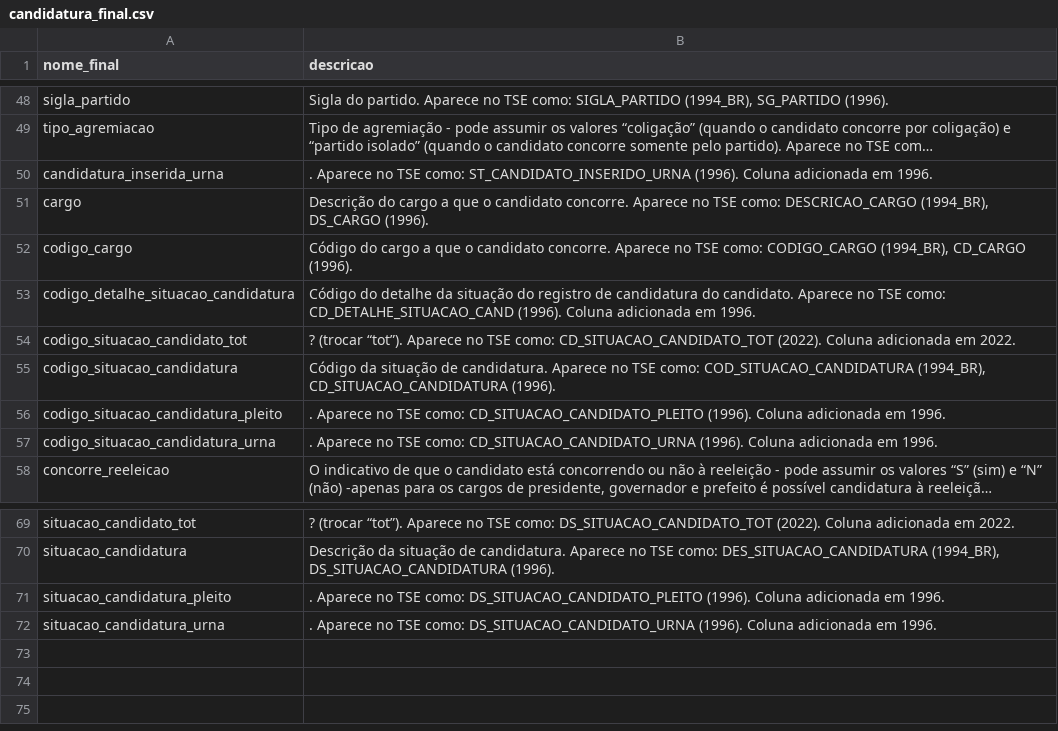
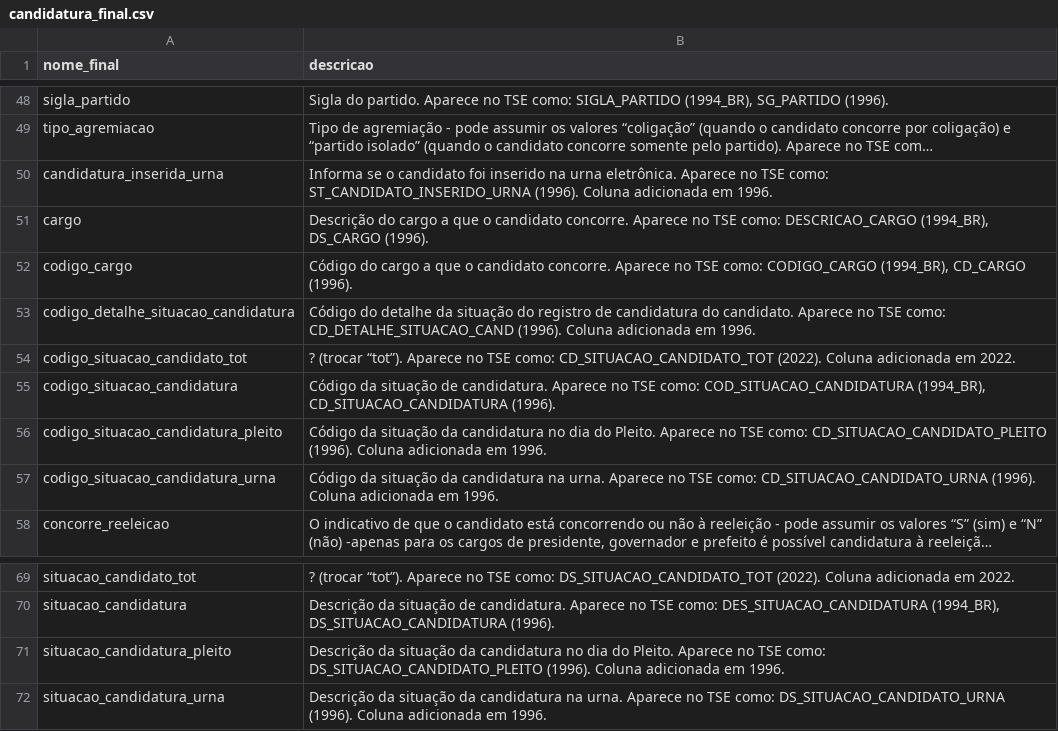
Before and after one commit to turicas/eleicoes-brasil, a CSV file: headers/candidatura_final.csv, drawn as a sheet; only a part is shown, gaps mark what is left out; long unchanged cells end in …; the diff names each change by its address in the sheet, - before the commit and + after, or states it on an @@ line.

```diff
--- a/headers/candidatura_final.csv
+++ b/headers/candidatura_final.csv
-B50 (descricao): . Aparece no…
+B50 (descricao): Informa se o candidato foi inserido na urna eletrônica. Aparece no…
-B56 (descricao): . Aparece no…
+B56 (descricao): Código da situação da candidatura no dia do Pleito. Aparece no…
-B57 (descricao): . Aparece no…
+B57 (descricao): Código da situação da candidatura na urna. Aparece no…
-B71 (descricao): . Aparece no…
+B71 (descricao): Descrição da situação da candidatura no dia do Pleito. Aparece no…
-B72 (descricao): . Aparece no…
+B72 (descricao): Descrição da situação da candidatura na urna. Aparece no…
```
Also changed, not shown: headers/despesa_final.csv, headers/receita_final.csv, 1 other file.
